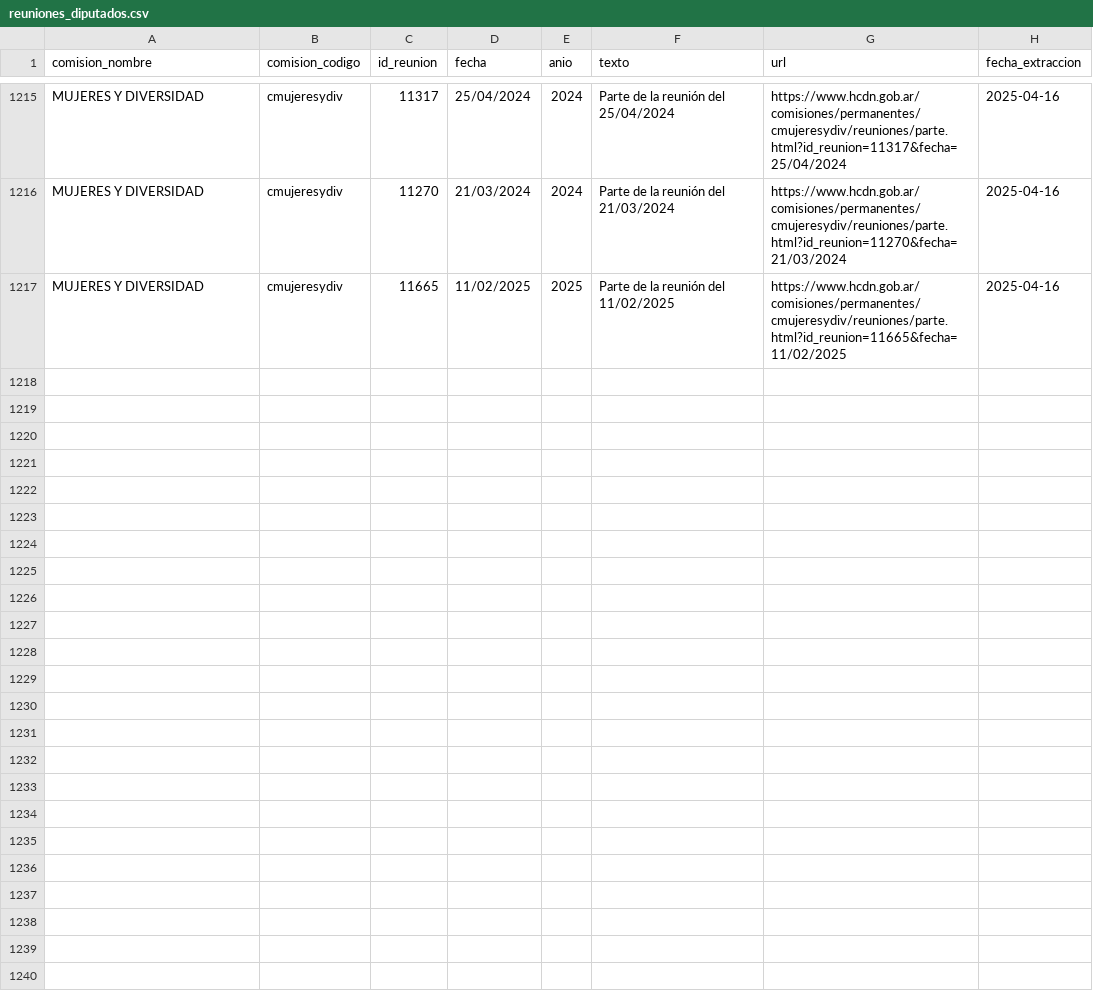
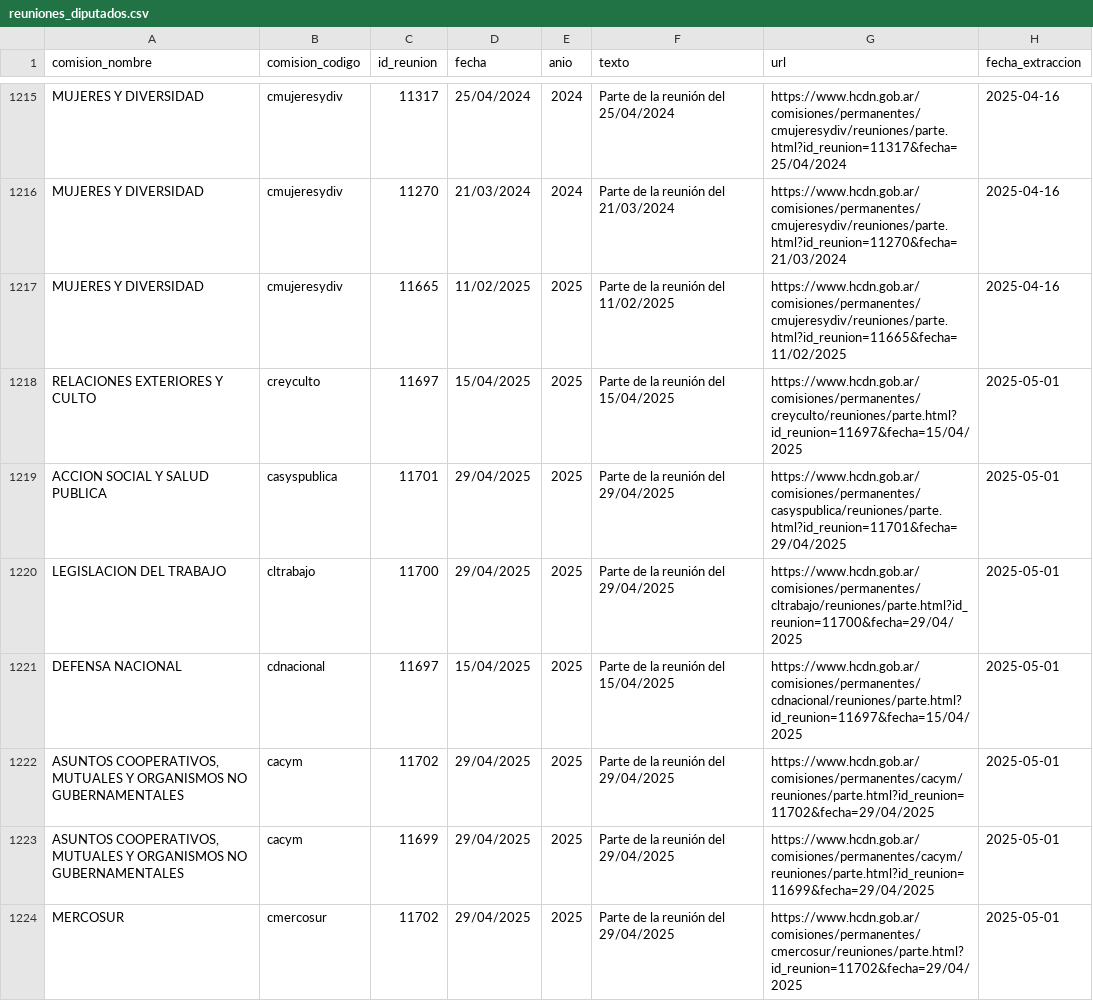
Before and after one commit to rusosnith/ScrapperTown, a CSV file: reuniones_diputados.csv, drawn as a sheet; only a part is shown, gaps mark what is left out; the diff names each change by its address in the sheet, - before the commit and + after, or states it on an @@ line.

```diff
--- a/reuniones_diputados.csv
+++ b/reuniones_diputados.csv
+row 1218: RELACIONES EXTERIORES Y CULTO | creyculto | 11697 | 15/04/2025 | 2025 | Parte de la reunión del 15/04/2025 | https://www.hcdn.gob.ar/comisiones/permanentes/creyculto/reuniones/parte.html?id_reunion=11697&fecha=15/04/2025 | 2025-05-01
+row 1219: ACCION SOCIAL Y SALUD PUBLICA | casyspublica | 11701 | 29/04/2025 | 2025 | Parte de la reunión del 29/04/2025 | https://www.hcdn.gob.ar/comisiones/permanentes/casyspublica/reuniones/parte.html?id_reunion=11701&fecha=29/04/2025 | 2025-05-01
+row 1220: LEGISLACION DEL TRABAJO | cltrabajo | 11700 | 29/04/2025 | 2025 | Parte de la reunión del 29/04/2025 | https://www.hcdn.gob.ar/comisiones/permanentes/cltrabajo/reuniones/parte.html?id_reunion=11700&fecha=29/04/2025 | 2025-05-01
+row 1221: DEFENSA NACIONAL | cdnacional | 11697 | 15/04/2025 | 2025 | Parte de la reunión del 15/04/2025 | https://www.hcdn.gob.ar/comisiones/permanentes/cdnacional/reuniones/parte.html?id_reunion=11697&fecha=15/04/2025 | 2025-05-01
+row 1222: ASUNTOS COOPERATIVOS, MUTUALES Y ORGANISMOS NO GUBERNAMENTALES | cacym | 11702 | 29/04/2025 | 2025 | Parte de la reunión del 29/04/2025 | https://www.hcdn.gob.ar/comisiones/permanentes/cacym/reuniones/parte.html?id_reunion=11702&fecha=29/04/2025 | 2025-05-01
+row 1223: ASUNTOS COOPERATIVOS, MUTUALES Y ORGANISMOS NO GUBERNAMENTALES | cacym | 11699 | 29/04/2025 | 2025 | Parte de la reunión del 29/04/2025 | https://www.hcdn.gob.ar/comisiones/permanentes/cacym/reuniones/parte.html?id_reunion=11699&fecha=29/04/2025 | 2025-05-01
+row 1224: MERCOSUR | cmercosur | 11702 | 29/04/2025 | 2025 | Parte de la reunión del 29/04/2025 | https://www.hcdn.gob.ar/comisiones/permanentes/cmercosur/reuniones/parte.html?id_reunion=11702&fecha=29/04/2025 | 2025-05-01
```
Also changed, not shown: comisiones_diputados.csv.
